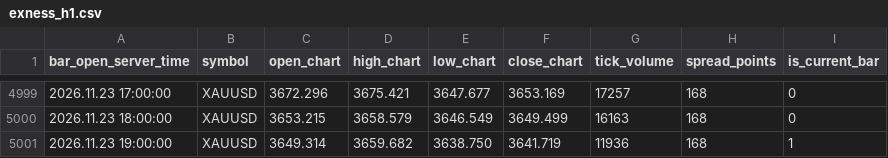
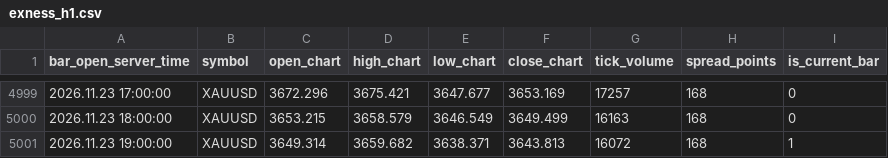
Before and after one commit to nkrabby/gold-terminal, a CSV file: market/exness_h1.csv, drawn as a sheet; only a part is shown, gaps mark what is left out.

Commit message:
data: refresh Exness XAUUSD market snapshot

```diff
--- a/market/exness_h1.csv
+++ b/market/exness_h1.csv
@@ -5000,2 +5000,2 @@ bar_open_server_time,symbol,open_chart,high_chart,low_chart,close_chart,tick_vol
 2026.11.23 18:00:00,XAUUSD,3653.215,3658.579,3646.549,3649.499,16163,168,0
-2026.11.23 19:00:00,XAUUSD,3649.314,3659.682,3638.750,3641.719,11936,168,1
+2026.11.23 19:00:00,XAUUSD,3649.314,3659.682,3638.371,3643.813,16072,168,1
```
Also changed, not shown: market/exness_m15.csv, 1 other file.
